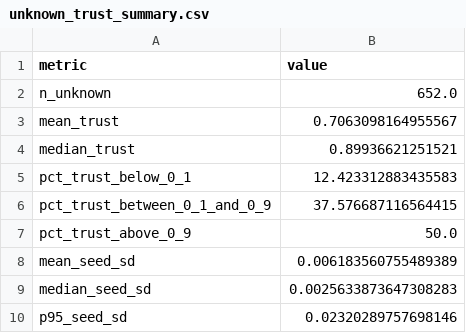
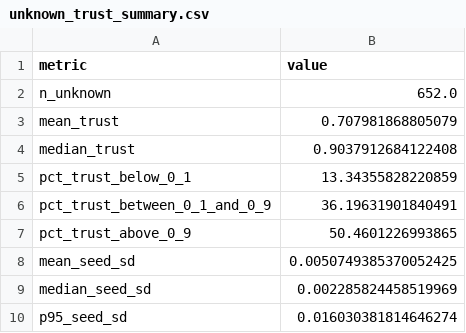
Before and after one commit to TheCelavi/robust-als, a CSV file: streak/unknown_trust_summary.csv, drawn as a sheet.

```diff
--- a/streak/unknown_trust_summary.csv
+++ b/streak/unknown_trust_summary.csv
@@ -2,9 +2,9 @@ metric,value
 n_unknown,652.0
-mean_trust,0.7063098164955567
-median_trust,0.89936621251521
-pct_trust_below_0_1,12.423312883435583
-pct_trust_between_0_1_and_0_9,37.576687116564415
-pct_trust_above_0_9,50.0
-mean_seed_sd,0.006183560755489389
-median_seed_sd,0.0025633873647308283
-p95_seed_sd,0.02320289757698146
+mean_trust,0.707981868805079
+median_trust,0.9037912684122408
+pct_trust_below_0_1,13.34355828220859
+pct_trust_between_0_1_and_0_9,36.19631901840491
+pct_trust_above_0_9,50.4601226993865
+mean_seed_sd,0.0050749385370052425
+median_seed_sd,0.002285824458519969
+p95_seed_sd,0.016030381814646274
```
Also changed, not shown: streak/unknown_trust_scores.csv, 31 other files.
